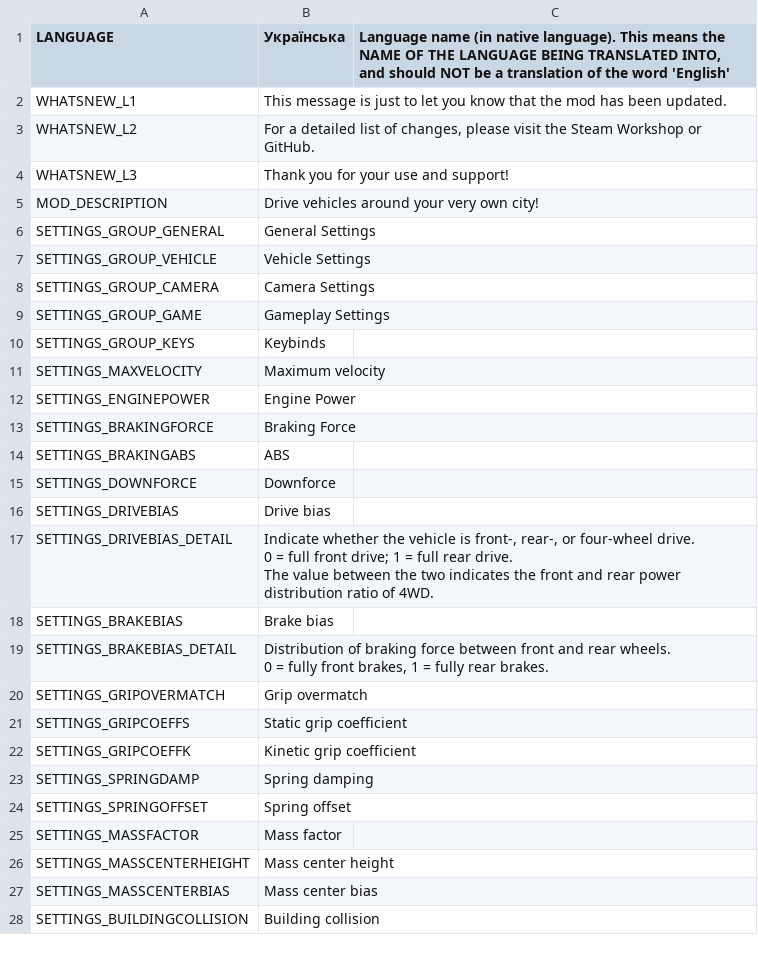
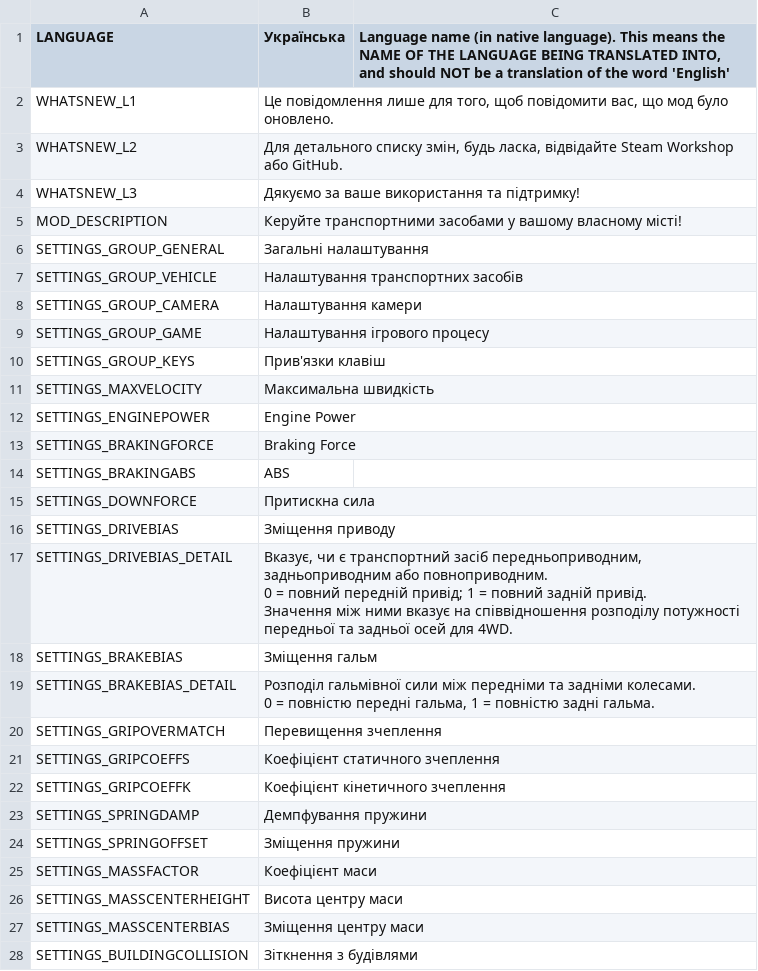
Before and after one commit to will258012/IOperateItRevisited, a CSV file: IOperateIt/Translations/uk-UA.csv, drawn as a sheet; only a part is shown; the diff covers the shown part only.

Commit message:
New translations en-en.csv (Ukrainian)

```diff
--- a/IOperateIt/Translations/uk-UA.csv
+++ b/IOperateIt/Translations/uk-UA.csv
@@ -1,12 +1,12 @@
 "LANGUAGE","Українська","Language name (in native language).  This means the NAME OF THE LANGUAGE BEING TRANSLATED INTO, and should NOT be a translation of the word 'English'"
-"WHATSNEW_L1","This message is just to let you know that the mod has been updated.",""
-"WHATSNEW_L2","For a detailed list of changes, please visit the Steam Workshop or GitHub.",""
-"WHATSNEW_L3","Thank you for your use and support!",""
-"MOD_DESCRIPTION","Drive vehicles around your very own city!",""
-"SETTINGS_GROUP_GENERAL","General Settings",""
-"SETTINGS_GROUP_VEHICLE","Vehicle Settings",""
-"SETTINGS_GROUP_CAMERA","Camera Settings",""
-"SETTINGS_GROUP_GAME","Gameplay Settings",""
-"SETTINGS_GROUP_KEYS","Keybinds",""
-"SETTINGS_MAXVELOCITY","Maximum velocity",""
+"WHATSNEW_L1","Це повідомлення лише для того, щоб повідомити вас, що мод було оновлено.",""
+"WHATSNEW_L2","Для детального списку змін, будь ласка, відвідайте Steam Workshop або GitHub.",""
+"WHATSNEW_L3","Дякуємо за ваше використання та підтримку!",""
+"MOD_DESCRIPTION","Керуйте транспортними засобами у вашому власному місті!",""
+"SETTINGS_GROUP_GENERAL","Загальні налаштування",""
+"SETTINGS_GROUP_VEHICLE","Налаштування транспортних засобів",""
+"SETTINGS_GROUP_CAMERA","Налаштування камери",""
+"SETTINGS_GROUP_GAME","Налаштування ігрового процесу",""
+"SETTINGS_GROUP_KEYS","Прив'язки клавіш",""
+"SETTINGS_MAXVELOCITY","Максимальна швидкість",""
 "SETTINGS_ENGINEPOWER","Engine Power",""
@@ -14,18 +14,18 @@
 "SETTINGS_BRAKINGABS","ABS",""
-"SETTINGS_DOWNFORCE","Downforce",""
-"SETTINGS_DRIVEBIAS","Drive bias",""
-"SETTINGS_DRIVEBIAS_DETAIL","Indicate whether the vehicle is front-, rear-, or four-wheel drive.
-0 = full front drive; 1 = full rear drive.
-The value between the two indicates the front and rear power distribution ratio of 4WD.",""
-"SETTINGS_BRAKEBIAS","Brake bias",""
-"SETTINGS_BRAKEBIAS_DETAIL","Distribution of braking force between front and rear wheels.
-0 = fully front brakes, 1 = fully rear brakes.",""
-"SETTINGS_GRIPOVERMATCH","Grip overmatch",""
-"SETTINGS_GRIPCOEFFS","Static grip coefficient",""
-"SETTINGS_GRIPCOEFFK","Kinetic grip coefficient",""
-"SETTINGS_SPRINGDAMP","Spring damping",""
-"SETTINGS_SPRINGOFFSET","Spring offset",""
-"SETTINGS_MASSFACTOR","Mass factor",""
-"SETTINGS_MASSCENTERHEIGHT","Mass center height",""
-"SETTINGS_MASSCENTERBIAS","Mass center bias",""
-"SETTINGS_BUILDINGCOLLISION","Building collision",""
+"SETTINGS_DOWNFORCE","Притискна сила",""
+"SETTINGS_DRIVEBIAS","Зміщення приводу",""
+"SETTINGS_DRIVEBIAS_DETAIL","Вказує, чи є транспортний засіб передньоприводним, задньоприводним або повноприводним.
+0 = повний передній привід; 1 = повний задній привід.
+Значення між ними вказує на співвідношення розподілу потужності передньої та задньої осей для 4WD.",""
+"SETTINGS_BRAKEBIAS","Зміщення гальм",""
+"SETTINGS_BRAKEBIAS_DETAIL","Розподіл гальмівної сили між передніми та задніми колесами.
+0 = повністю передні гальма, 1 = повністю задні гальма.",""
+"SETTINGS_GRIPOVERMATCH","Перевищення зчеплення",""
+"SETTINGS_GRIPCOEFFS","Коефіцієнт статичного зчеплення",""
+"SETTINGS_GRIPCOEFFK","Коефіцієнт кінетичного зчеплення",""
+"SETTINGS_SPRINGDAMP","Демпфування пружини",""
+"SETTINGS_SPRINGOFFSET","Зміщення пружини",""
+"SETTINGS_MASSFACTOR","Коефіцієнт маси",""
+"SETTINGS_MASSCENTERHEIGHT","Висота центру маси",""
+"SETTINGS_MASSCENTERBIAS","Зміщення центру маси",""
+"SETTINGS_BUILDINGCOLLISION","Зіткнення з будівлями",""
```
Also changed, not shown: 14 edited cells elsewhere in this file.
